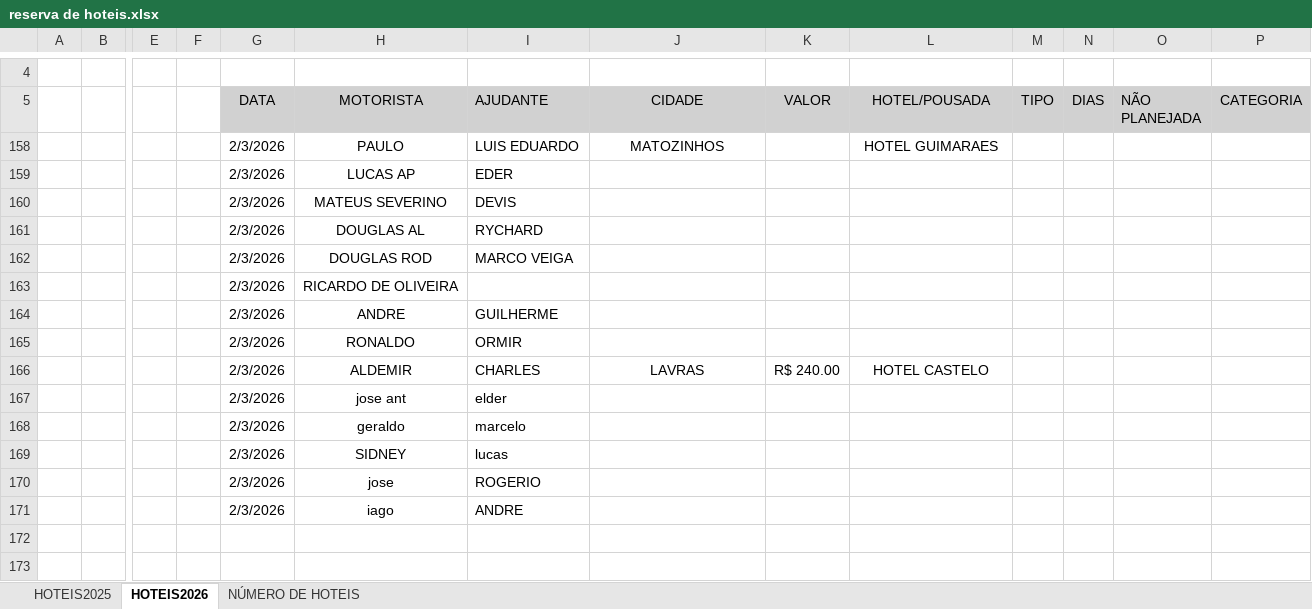
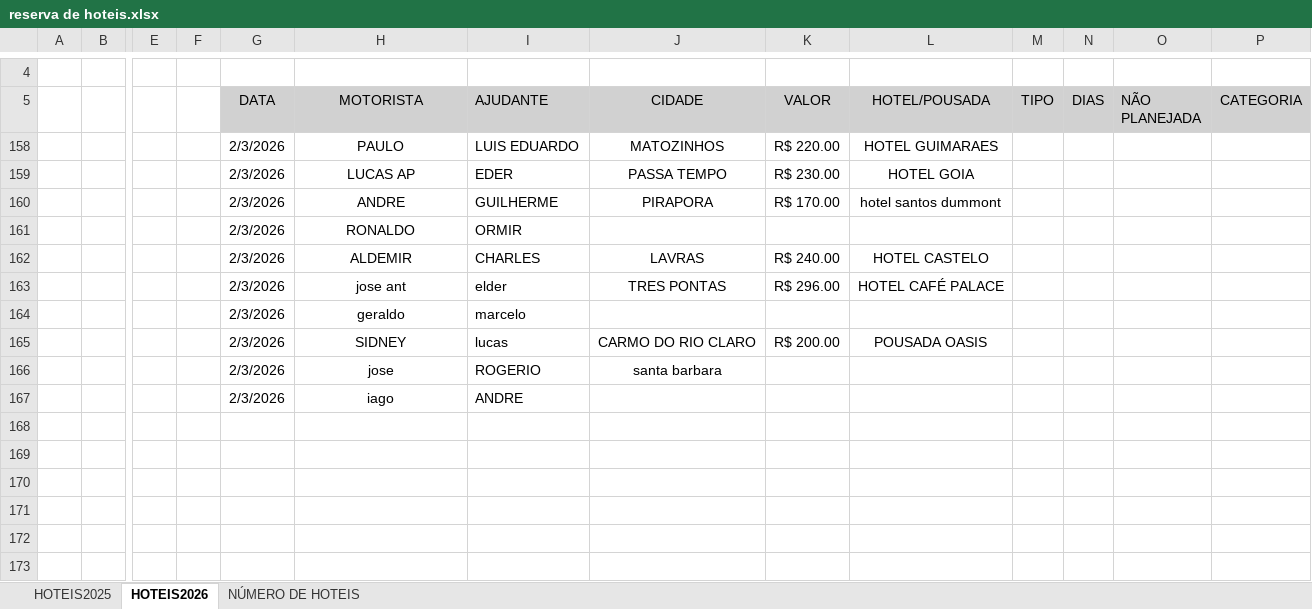
Before and after one commit to jhonnyoraculos/dashboard, an Excel workbook: data/reserva de hoteis.xlsx, sheet HOTEIS2026, drawn as a sheet; only a part is shown, gaps mark what is left out; values as stored, in another font and other column widths than the file's, no borders; removed rows and columns are numbered as before the commit, all else as after; rows hold the shown columns only; the diff names each change by its address in the sheet, - before the commit and + after, or states it on an @@ line.

```diff
--- a/data/reserva de hoteis.xlsx (sheet HOTEIS2026)
+++ b/data/reserva de hoteis.xlsx (sheet HOTEIS2026)
-K158 (VALOR): (empty)
+K158 (VALOR): R$ 220.00
-J159 (CIDADE): (empty)
+J159 (CIDADE): PASSA TEMPO
-K159 (VALOR): (empty)
+K159 (VALOR): R$ 230.00
-L159 (HOTEL/POUSADA): (empty)
+L159 (HOTEL/POUSADA): HOTEL GOIA
-row 160:  |  |  |  | 2/3/2026 | MATEUS SEVERINO | DEVIS
-row 161:  |  |  |  | 2/3/2026 | DOUGLAS AL | RYCHARD
-row 162:  |  |  |  | 2/3/2026 | DOUGLAS ROD | MARCO VEIGA
-row 163:  |  |  |  | 2/3/2026 | RICARDO DE OLIVEIRA
-J160 (CIDADE): (empty)
+J160 (CIDADE): PIRAPORA
-K160 (VALOR): (empty)
+K160 (VALOR): R$ 170.00
-L160 (HOTEL/POUSADA): (empty)
+L160 (HOTEL/POUSADA): hotel santos dummont
-J163 (CIDADE): (empty)
+J163 (CIDADE): TRES PONTAS
-K163 (VALOR): (empty)
+K163 (VALOR): R$ 296.00
-L163 (HOTEL/POUSADA): (empty)
+L163 (HOTEL/POUSADA): HOTEL CAFÉ PALACE
-J165 (CIDADE): (empty)
+J165 (CIDADE): CARMO DO RIO CLARO
-K165 (VALOR): (empty)
+K165 (VALOR): R$ 200.00
-L165 (HOTEL/POUSADA): (empty)
+L165 (HOTEL/POUSADA): POUSADA OASIS
-J166 (CIDADE): (empty)
+J166 (CIDADE): santa barbara
+row 168: (empty)
+row 169: (empty)
+row 170: (empty)
+row 171: (empty)
```
Also changed, not shown: data/combustivel.xlsx, 2 other files.
